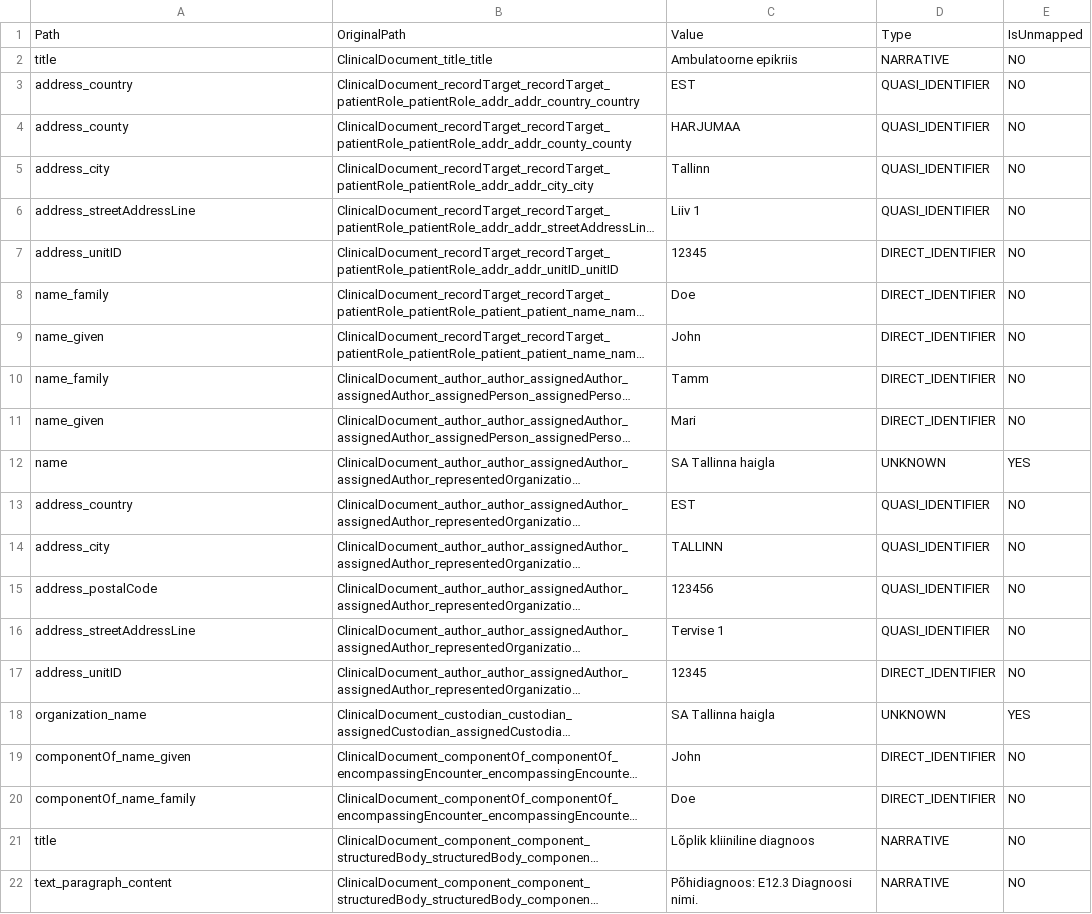
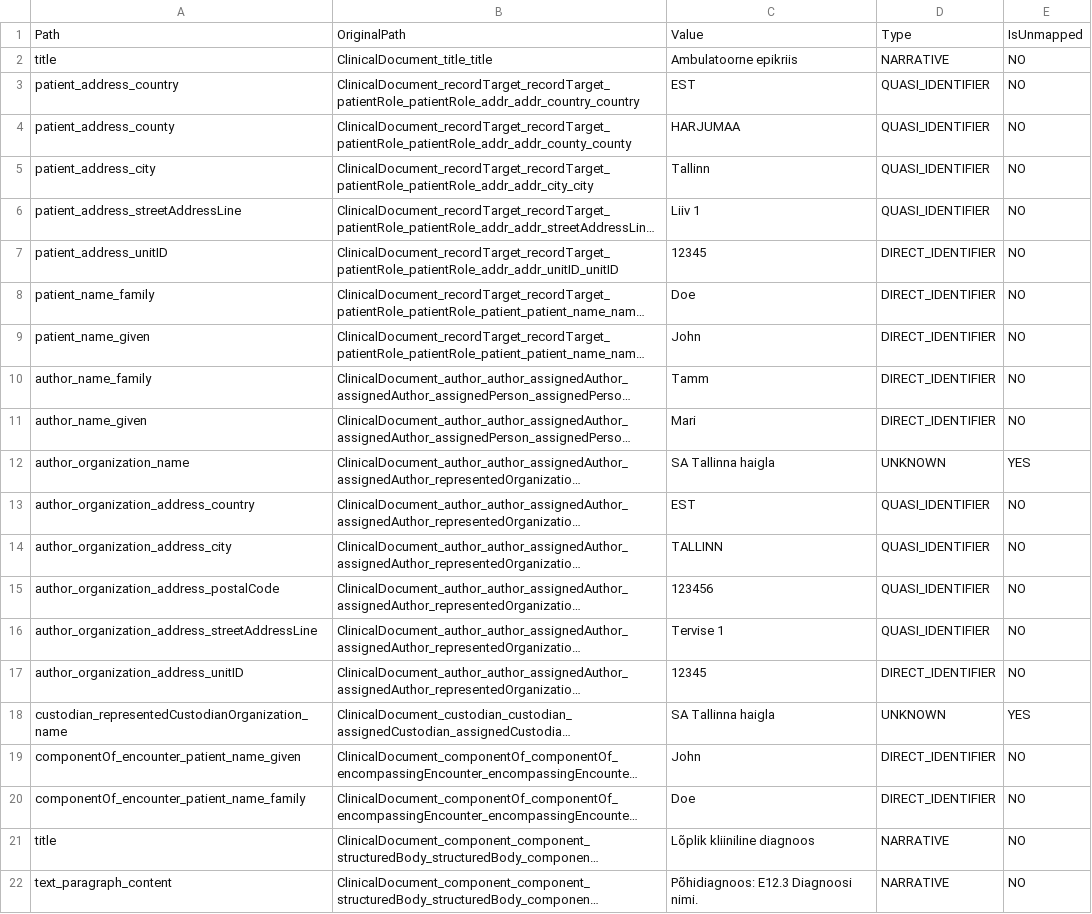
Before and after one commit to AlasiNick/anonymizer, a CSV file: api/csvmapresult/unmapped_fields_2026-05-12.csv, drawn as a sheet; only a part is shown; long unchanged cells end in …; the diff names each change by its address in the sheet, - before the commit and + after, or states it on an @@ line.

```diff
--- a/api/csvmapresult/unmapped_fields_2026-05-12.csv
+++ b/api/csvmapresult/unmapped_fields_2026-05-12.csv
-A3: address_country
+A3: patient_address_country
-A4: address_county
+A4: patient_address_county
-A5: address_city
+A5: patient_address_city
-A6: address_streetAddressLine
+A6: patient_address_streetAddressLine
-A7: address_unitID
+A7: patient_address_unitID
-A8: name_family
+A8: patient_name_family
-A9: name_given
+A9: patient_name_given
-A10: name_family
+A10: author_name_family
-A11: name_given
+A11: author_name_given
-A12: name
+A12: author_organization_name
-A13: address_country
+A13: author_organization_address_country
-A14: address_city
+A14: author_organization_address_city
-A15: address_postalCode
+A15: author_organization_address_postalCode
-A16: address_streetAddressLine
+A16: author_organization_address_streetAddressLine
-A17: address_unitID
+A17: author_organization_address_unitID
-A18: organization_name
+A18: custodian_representedCustodianOrganization_name
-A19: componentOf_name_given
+A19: componentOf_encounter_patient_name_given
-A20: componentOf_name_family
+A20: componentOf_encounter_patient_name_family
```
Also changed, not shown: 1 other file.
